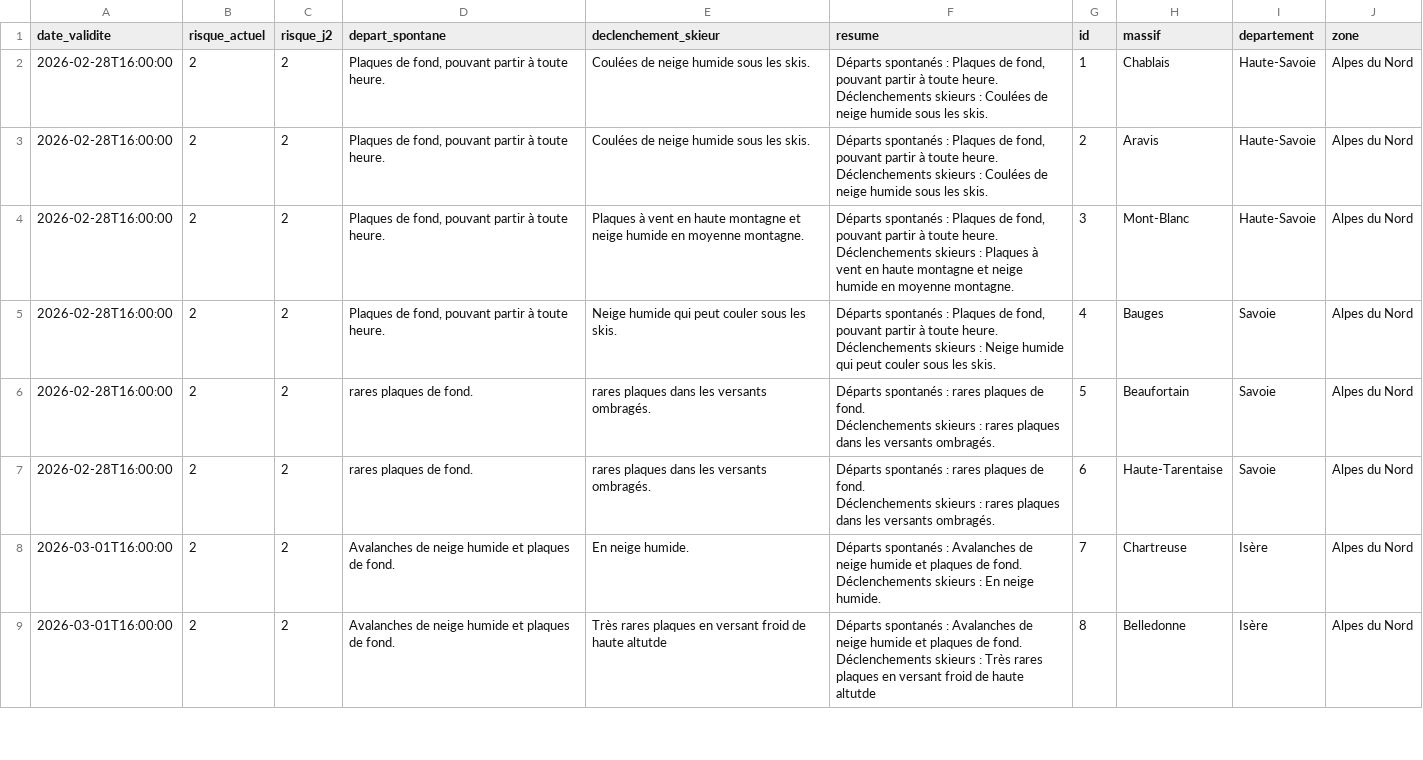
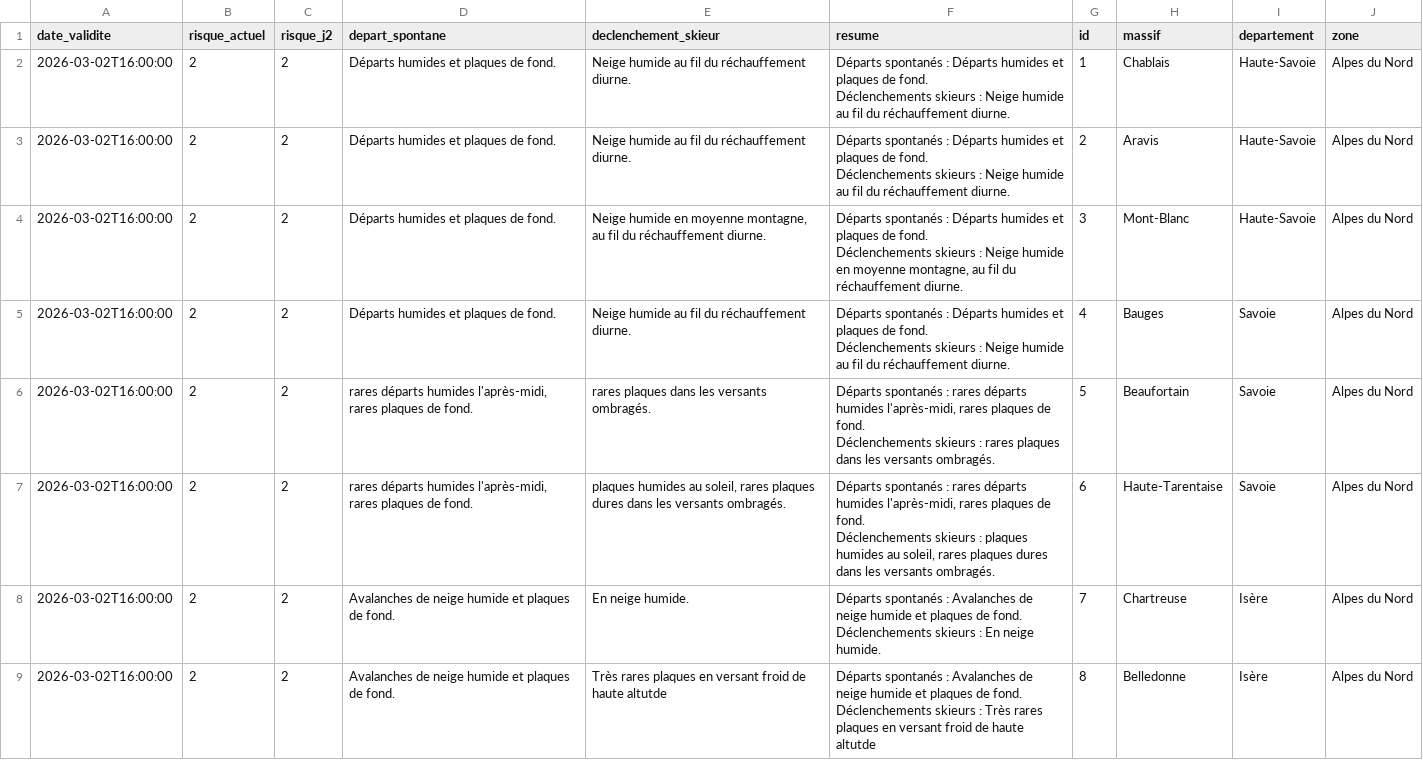
Before and after one commit to Tinevagio/Ski-touring-live, a CSV file: data/bera_latest.csv, drawn as a sheet; only a part is shown; the diff covers the shown part only.

Commit message:
🔄 Update BERA data - 2026-03-02 15:28 UTC

```diff
--- a/data/bera_latest.csv
+++ b/data/bera_latest.csv
@@ -1,17 +1,17 @@
 date_validite,risque_actuel,risque_j2,depart_spontane,declenchement_skieur,resume,id,massif,departement,zone
-2026-02-28T16:00:00,2,2,"Plaques de fond, pouvant partir à toute heure. ",Coulées de neige humide sous les skis. ,"Départs spontanés : Plaques de fond, pouvant partir à toute heure.
-Déclenchements skieurs : Coulées de neige humide sous les skis. ",1,Chablais,Haute-Savoie,Alpes du Nord
-2026-02-28T16:00:00,2,2,"Plaques de fond, pouvant partir à toute heure. ",Coulées de neige humide sous les skis. ,"Départs spontanés : Plaques de fond, pouvant partir à toute heure.
-Déclenchements skieurs : Coulées de neige humide sous les skis. ",2,Aravis,Haute-Savoie,Alpes du Nord
-2026-02-28T16:00:00,2,2,"Plaques de fond, pouvant partir à toute heure. ",Plaques à vent en haute montagne et neige humide en moyenne montagne. ,"Départs spontanés : Plaques de fond, pouvant partir à toute heure.
-Déclenchements skieurs : Plaques à vent en haute montagne et neige humide en moyenne montagne. ",3,Mont-Blanc,Haute-Savoie,Alpes du Nord
-2026-02-28T16:00:00,2,2,"Plaques de fond, pouvant partir à toute heure. ",Neige humide qui peut couler sous les skis. ,"Départs spontanés : Plaques de fond, pouvant partir à toute heure.
-Déclenchements skieurs : Neige humide qui peut couler sous les skis. ",4,Bauges,Savoie,Alpes du Nord
-2026-02-28T16:00:00,2,2,rares plaques de fond.,rares plaques dans les versants ombragés.,"Départs spontanés : rares plaques de fond.
-Déclenchements skieurs : rares plaques dans les versants ombragés.",5,Beaufortain,Savoie,Alpes du Nord
-2026-02-28T16:00:00,2,2,rares plaques de fond.,rares plaques dans les versants ombragés.,"Départs spontanés : rares plaques de fond.
-Déclenchements skieurs : rares plaques dans les versants ombragés.",6,Haute-Tarentaise,Savoie,Alpes du Nord
-2026-03-01T16:00:00,2,2,Avalanches de neige humide et plaques de fond.,En neige humide.,"Départs spontanés : Avalanches de neige humide et plaques de fond.
-Déclenchements skieurs : En neige humide.",7,Chartreuse,Isère,Alpes du Nord
-2026-03-01T16:00:00,2,2,Avalanches de neige humide et plaques de fond.,Très rares plaques en versant froid de haute altutde,"Départs spontanés : Avalanches de neige humide et plaques de fond.
-Déclenchements skieurs : Très rares plaques en versant froid de haute altutde",8,Belledonne,Isère,Alpes du Nord
+2026-03-02T16:00:00,2,2,Départs humides et plaques de fond. ,Neige humide au fil du réchauffement diurne. ,"Départs spontanés : Départs humides et plaques de fond.
+Déclenchements skieurs : Neige humide au fil du réchauffement diurne. ",1,Chablais,Haute-Savoie,Alpes du Nord
+2026-03-02T16:00:00,2,2,Départs humides et plaques de fond. ,Neige humide au fil du réchauffement diurne. ,"Départs spontanés : Départs humides et plaques de fond.
+Déclenchements skieurs : Neige humide au fil du réchauffement diurne. ",2,Aravis,Haute-Savoie,Alpes du Nord
+2026-03-02T16:00:00,2,2,Départs humides et plaques de fond. ,"Neige humide en moyenne montagne, au fil du réchauffement diurne. ","Départs spontanés : Départs humides et plaques de fond.
+Déclenchements skieurs : Neige humide en moyenne montagne, au fil du réchauffement diurne. ",3,Mont-Blanc,Haute-Savoie,Alpes du Nord
+2026-03-02T16:00:00,2,2,Départs humides et plaques de fond. ,Neige humide au fil du réchauffement diurne. ,"Départs spontanés : Départs humides et plaques de fond.
+Déclenchements skieurs : Neige humide au fil du réchauffement diurne. ",4,Bauges,Savoie,Alpes du Nord
+2026-03-02T16:00:00,2,2,"rares départs humides l'après-midi, rares plaques de fond.",rares plaques dans les versants ombragés.,"Départs spontanés : rares départs humides l'après-midi, rares plaques de fond.
+Déclenchements skieurs : rares plaques dans les versants ombragés.",5,Beaufortain,Savoie,Alpes du Nord
+2026-03-02T16:00:00,2,2,"rares départs humides l'après-midi, rares plaques de fond.","plaques humides au soleil, rares plaques dures dans les versants ombragés.","Départs spontanés : rares départs humides l'après-midi, rares plaques de fond.
+Déclenchements skieurs : plaques humides au soleil, rares plaques dures dans les versants ombragés.",6,Haute-Tarentaise,Savoie,Alpes du Nord
+2026-03-02T16:00:00,2,2,Avalanches de neige humide et plaques de fond.,En neige humide.,"Départs spontanés : Avalanches de neige humide et plaques de fond.
+Déclenchements skieurs : En neige humide.",7,Chartreuse,Isère,Alpes du Nord
+2026-03-02T16:00:00,2,2,Avalanches de neige humide et plaques de fond.,Très rares plaques en versant froid de haute altutde,"Départs spontanés : Avalanches de neige humide et plaques de fond.
+Déclenchements skieurs : Très rares plaques en versant froid de haute altutde",8,Belledonne,Isère,Alpes du Nord
```
Also changed, not shown: 74 edited cells elsewhere in this file.
